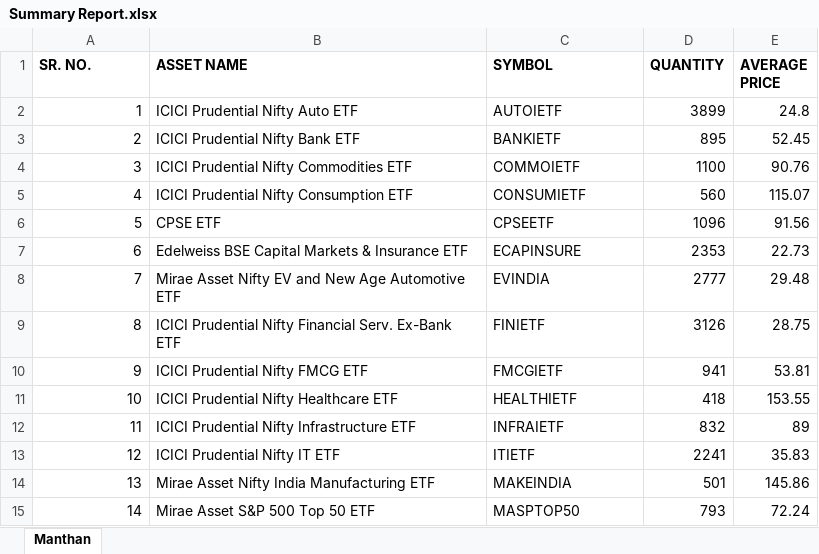
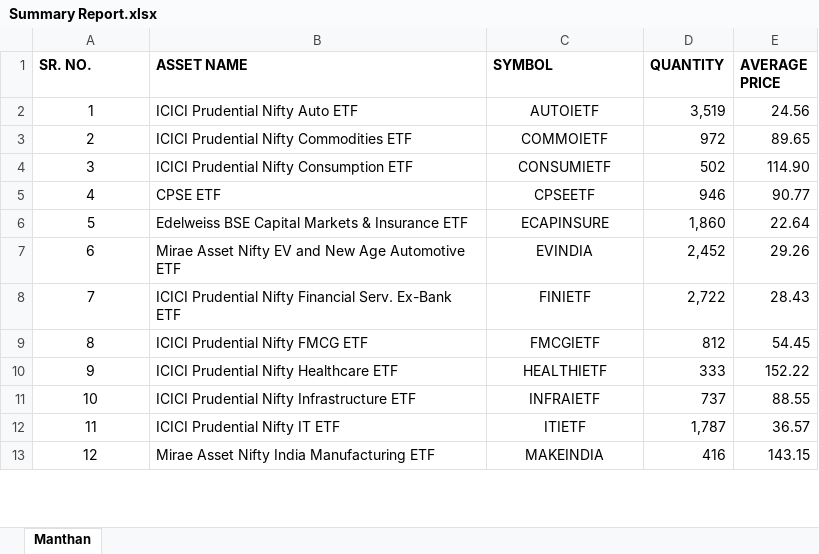
Before and after one commit to thebullishvalue/Samhita, an Excel workbook: Summary Report.xlsx, sheet Manthan, drawn as a sheet; only a part is shown; values as stored, in another font and other column widths than the file's, no borders; removed rows and columns are numbered as before the commit, all else as after; the diff covers the shown part only; the diff names each change by its address in the sheet, - before the commit and + after, or states it on an @@ line.

Commit message:
Add files via upload

```diff
--- a/Summary Report.xlsx (sheet Manthan)
+++ b/Summary Report.xlsx (sheet Manthan)
-A2 alignment: right
+A2 alignment: center
-C2 alignment: left
+C2 alignment: center
-D2 (QUANTITY): 3899
+D2 (QUANTITY): 3,519
-E2 (AVERAGE PRICE): 24.8
+E2 (AVERAGE PRICE): 24.56
-row 3: 2 | ICICI Prudential Nifty Bank ETF | BANKIETF | 895 | 52.45
@@ column A (SR. NO.) renumbered between rows 3 and 29 @@
-A3:A13 alignment: right
+A3:A13 alignment: center
-C3:C13 alignment: left
+C3:C13 alignment: center
-D3 (QUANTITY): 1100
+D3 (QUANTITY): 972
-E3 (AVERAGE PRICE): 90.76
+E3 (AVERAGE PRICE): 89.65
-D4 (QUANTITY): 560
+D4 (QUANTITY): 502
-E4 (AVERAGE PRICE): 115.07
+E4 (AVERAGE PRICE): 114.90
-D5 (QUANTITY): 1096
+D5 (QUANTITY): 946
-E5 (AVERAGE PRICE): 91.56
+E5 (AVERAGE PRICE): 90.77
-D6 (QUANTITY): 2353
+D6 (QUANTITY): 1,860
-E6 (AVERAGE PRICE): 22.73
+E6 (AVERAGE PRICE): 22.64
-D7 (QUANTITY): 2777
+D7 (QUANTITY): 2,452
-E7 (AVERAGE PRICE): 29.48
+E7 (AVERAGE PRICE): 29.26
-D8 (QUANTITY): 3126
+D8 (QUANTITY): 2,722
-E8 (AVERAGE PRICE): 28.75
+E8 (AVERAGE PRICE): 28.43
-D9 (QUANTITY): 941
+D9 (QUANTITY): 812
-E9 (AVERAGE PRICE): 53.81
+E9 (AVERAGE PRICE): 54.45
-D10 (QUANTITY): 418
+D10 (QUANTITY): 333
-E10 (AVERAGE PRICE): 153.55
+E10 (AVERAGE PRICE): 152.22
-D11 (QUANTITY): 832
+D11 (QUANTITY): 737
-E11 (AVERAGE PRICE): 89
+E11 (AVERAGE PRICE): 88.55
-D12 (QUANTITY): 2241
+D12 (QUANTITY): 1,787
-E12 (AVERAGE PRICE): 35.83
+E12 (AVERAGE PRICE): 36.57
-D13 (QUANTITY): 501
+D13 (QUANTITY): 416
-E13 (AVERAGE PRICE): 145.86
+E13 (AVERAGE PRICE): 143.15
-row 15: 14 | Mirae Asset S&P 500 Top 50 ETF | MASPTOP50 | 793 | 72.24
```
Also changed, not shown: 2 added rows, 2 removed rows, 31 edited cells and cell formats elsewhere in this sheet.
